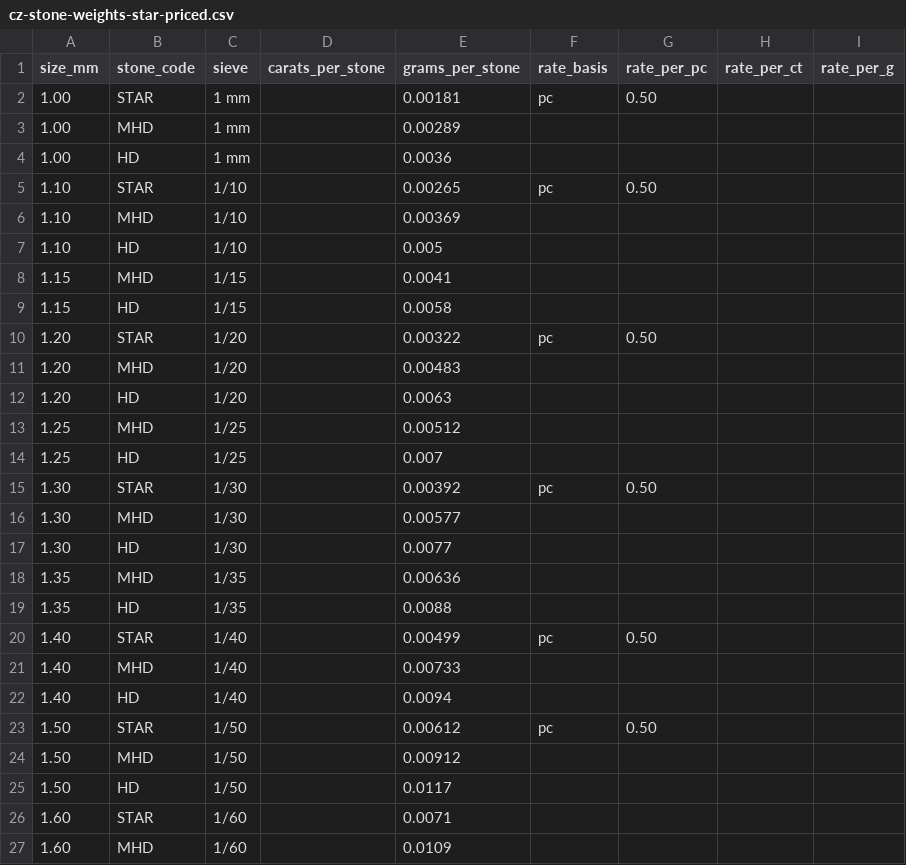
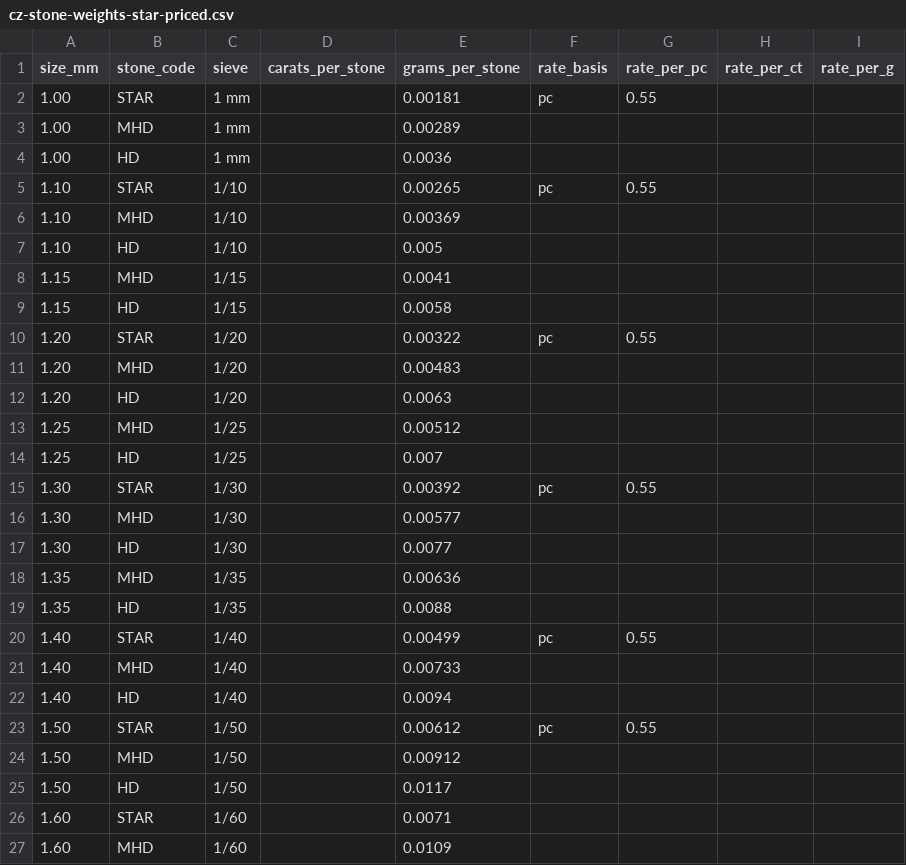
Before and after one commit to rpsoftech/CadPortal, a CSV file: docs/imports/cz-stone-weights-star-priced.csv, drawn as a sheet; only a part is shown.

Commit message:
docs: STAR stone price is 0.55 per piece (#103)

```diff
--- a/docs/imports/cz-stone-weights-star-priced.csv
+++ b/docs/imports/cz-stone-weights-star-priced.csv
@@ -1,6 +1,6 @@
 size_mm,stone_code,sieve,carats_per_stone,grams_per_stone,rate_basis,rate_per_pc,rate_per_ct,rate_per_g
-1.00,STAR,1 mm,,0.00181,pc,0.50,,
+1.00,STAR,1 mm,,0.00181,pc,0.55,,
 1.00,MHD,1 mm,,0.00289,,,,
 1.00,HD,1 mm,,0.0036,,,,
-1.10,STAR,1/10,,0.00265,pc,0.50,,
+1.10,STAR,1/10,,0.00265,pc,0.55,,
 1.10,MHD,1/10,,0.00369,,,,
@@ -9,3 +9,3 @@ size_mm,stone_code,sieve,carats_per_stone,grams_per_stone,rate_basis,rate_per_pc
 1.15,HD,1/15,,0.0058,,,,
-1.20,STAR,1/20,,0.00322,pc,0.50,,
+1.20,STAR,1/20,,0.00322,pc,0.55,,
 1.20,MHD,1/20,,0.00483,,,,
@@ -14,3 +14,3 @@ size_mm,stone_code,sieve,carats_per_stone,grams_per_stone,rate_basis,rate_per_pc
 1.25,HD,1/25,,0.007,,,,
-1.30,STAR,1/30,,0.00392,pc,0.50,,
+1.30,STAR,1/30,,0.00392,pc,0.55,,
 1.30,MHD,1/30,,0.00577,,,,
@@ -19,6 +19,6 @@ size_mm,stone_code,sieve,carats_per_stone,grams_per_stone,rate_basis,rate_per_pc
 1.35,HD,1/35,,0.0088,,,,
-1.40,STAR,1/40,,0.00499,pc,0.50,,
+1.40,STAR,1/40,,0.00499,pc,0.55,,
 1.40,MHD,1/40,,0.00733,,,,
 1.40,HD,1/40,,0.0094,,,,
-1.50,STAR,1/50,,0.00612,pc,0.50,,
+1.50,STAR,1/50,,0.00612,pc,0.55,,
 1.50,MHD,1/50,,0.00912,,,,
```
Also changed, not shown: 4 other files.
